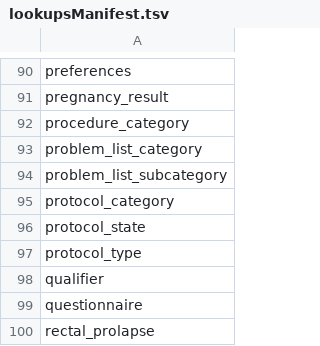
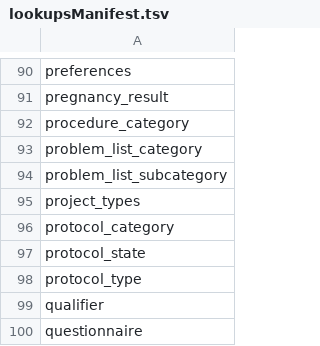
Before and after one commit to LabKey/nbriEHRModules, a TSV file: nbri_ehr/resources/data/lookupsManifest.tsv, drawn as a sheet; only a part is shown, gaps mark what is left out; the shorter side is filled out with more unchanged rows; the diff names each change by its address in the sheet, - before the commit and + after, or states it on an @@ line.

```diff
--- a/nbri_ehr/resources/data/lookupsManifest.tsv
+++ b/nbri_ehr/resources/data/lookupsManifest.tsv
+row 95: project_types
```
Also changed, not shown: nbri_ehr/resources/data/editable_lookups.tsv, nbri_ehr/resources/data/lookupsManifestTest.tsv, 2 other files.
